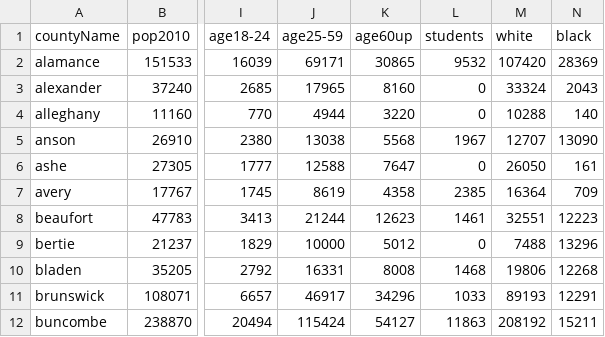
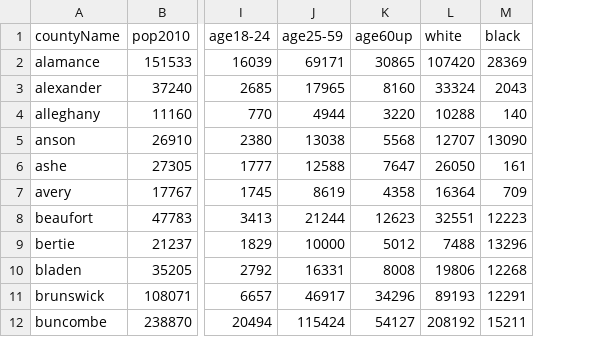
Before and after one commit to alanarnholt/Data, a CSV file: NC2010DMG.csv, drawn as a sheet; only a part is shown, gaps mark what is left out; the diff names each change by its address in the sheet, - before the commit and + after, or states it on an @@ line.

Commit message:
delete student column

```diff
--- a/NC2010DMG.csv
+++ b/NC2010DMG.csv
-column L (students), rows 2-12: 9532 | 0 | 0 | 1967 | 0 | 2385 | 1461 | 0 | 1468 | 1033 | 11863
```
